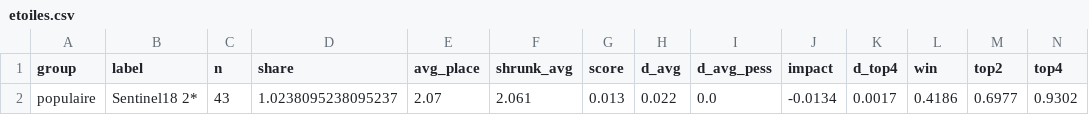
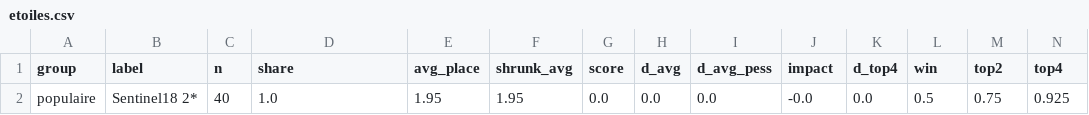
Before and after one commit to Patilloe/MetaTFTVisualizer, a CSV file: docs/Sentinel/etoiles.csv, drawn as a sheet; only a part is shown; removed rows and columns are numbered as before the commit, all else as after; rows hold the shown columns only; the diff names each change by its address in the sheet, - before the commit and + after, or states it on an @@ line.

```diff
--- a/docs/Sentinel/etoiles.csv
+++ b/docs/Sentinel/etoiles.csv
-row 2: populaire | Sentinel18 2* | 43 | 1.0238095238095237 | 2.07 | 2.061 | 0.013 | 0.022 | 0.0 | -0.0134 | 0.0017 | 0.4186 | 0.6977 | 0.9302
+row 2: populaire | Sentinel18 2* | 40 | 1.0 | 1.95 | 1.95 | 0.0 | 0.0 | 0.0 | -0.0 | 0.0 | 0.5 | 0.75 | 0.925
```
Also changed, not shown: docs/summary.csv, 17 other files.
